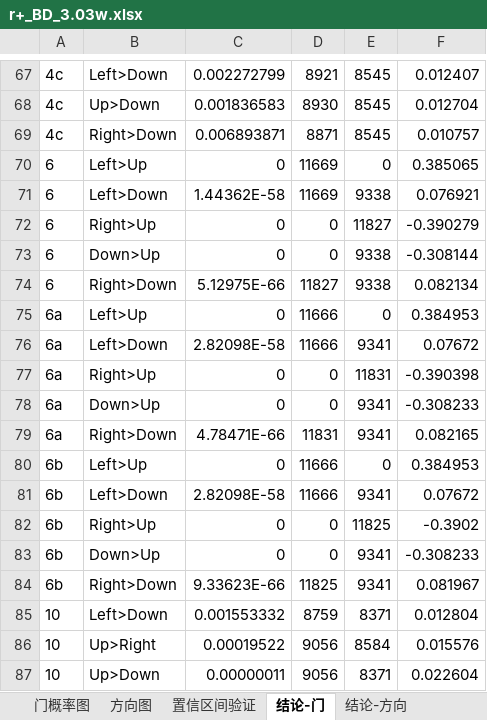
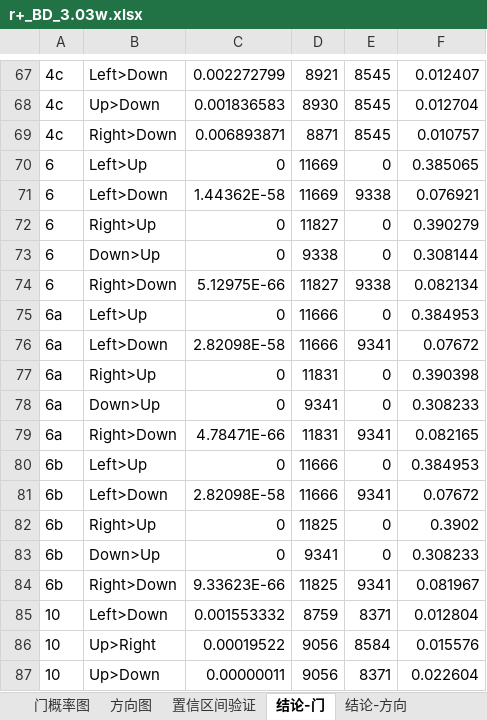
Before and after one commit to SoarCaxton/Isaac-Tests-Mods, an Excel workbook: BDs/BD/r+_BD_3.03w.xlsx, sheet 结论-门, drawn as a sheet; only a part is shown, gaps mark what is left out; values as stored, in another font and other column widths than the file's, no borders; conditional formats not drawn; the diff covers the shown part only; the diff names each change by its address in the sheet, - before the commit and + after, or states it on an @@ line.

```diff
--- a/BDs/BD/r+_BD_3.03w.xlsx (sheet 结论-门)
+++ b/BDs/BD/r+_BD_3.03w.xlsx (sheet 结论-门)
-D72: 0
+D72: 11827
-E72: 11827
+E72: 0
-F72: -0.390279
+F72: 0.390279
-D73: 0
+D73: 9338
-E73: 9338
+E73: 0
-F73: -0.308144
+F73: 0.308144
-D77: 0
+D77: 11831
-E77: 11831
+E77: 0
-F77: -0.390398
+F77: 0.390398
-D78: 0
+D78: 9341
-E78: 9341
+E78: 0
-F78: -0.308233
+F78: 0.308233
-D82: 0
+D82: 11825
-E82: 11825
+E82: 0
-F82: -0.3902
+F82: 0.3902
-D83: 0
+D83: 9341
-E83: 9341
+E83: 0
-F83: -0.308233
+F83: 0.308233
```
Also changed, not shown: 30 edited cells elsewhere in this sheet, sheet 结论-方向, BDs/BD/rep_BD_3.12w.xlsx, BDs/BDXL/r+_BDXL_3.09w.xlsx, 6 other files.
